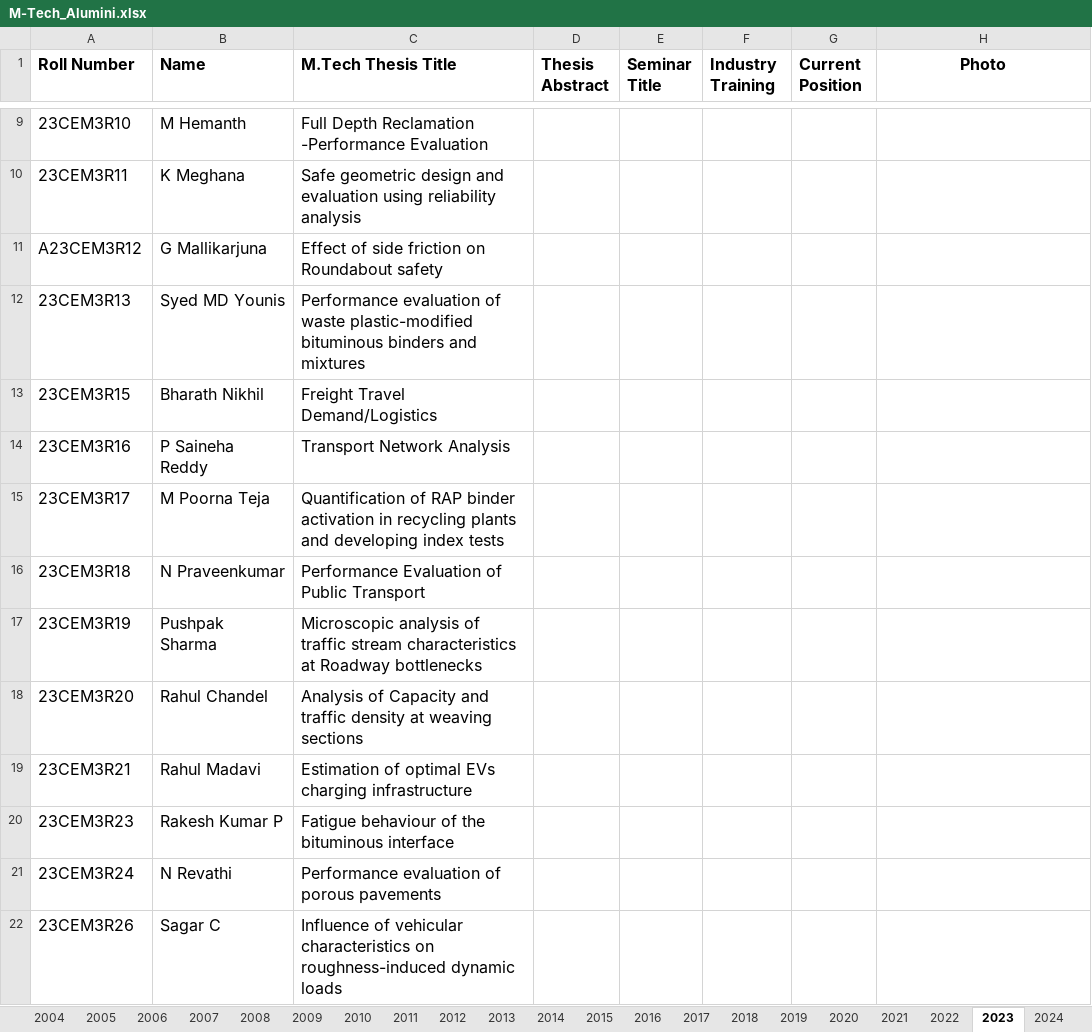
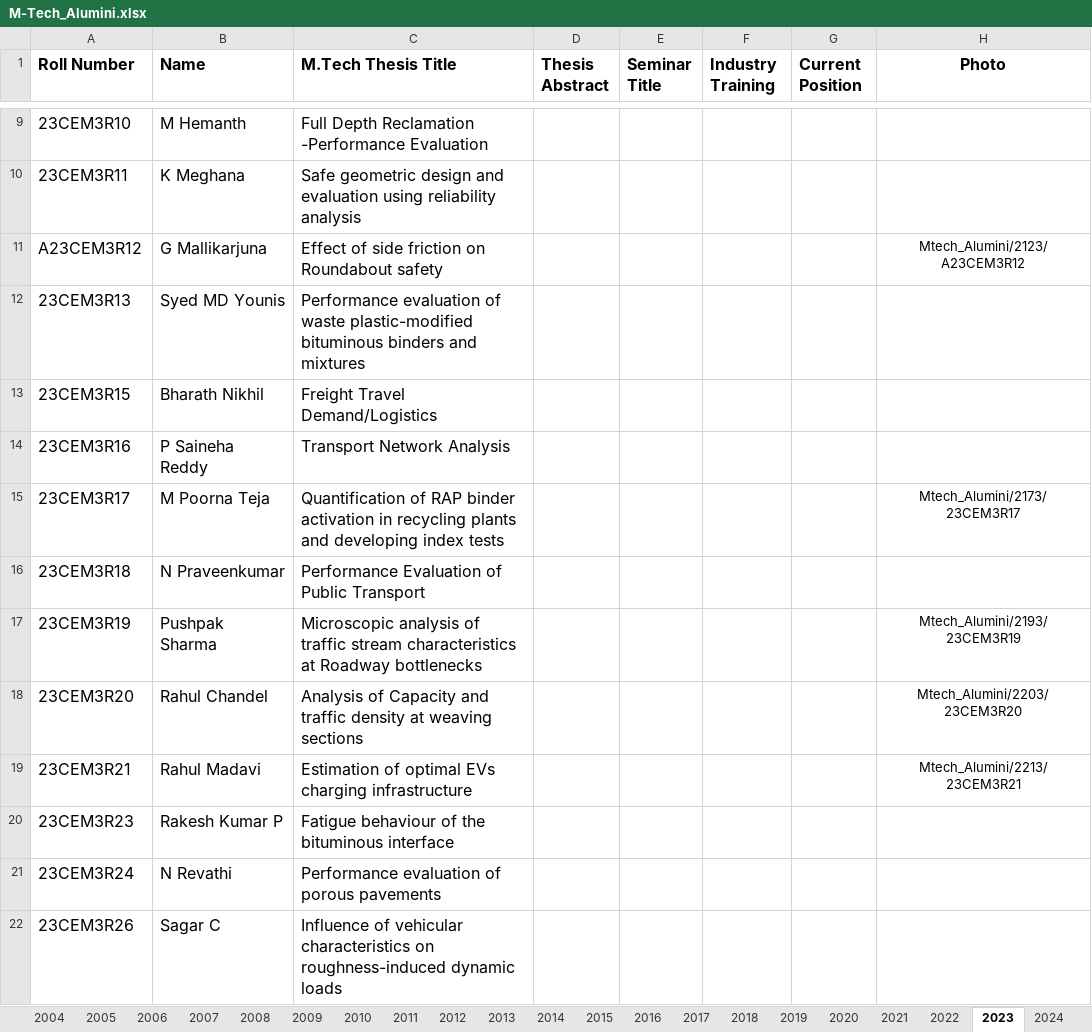
Before and after one commit to varun8074/NITW-Transportation-Division, an Excel workbook: excels/M-Tech_Alumini.xlsx, sheet 2023, drawn as a sheet; only a part is shown, gaps mark what is left out; values as stored, in another font and other column widths than the file's, no borders; the diff covers the shown part only; the diff names each change by its address in the sheet, - before the commit and + after, or states it on an @@ line.

```diff
--- a/excels/M-Tech_Alumini.xlsx (sheet 2023)
+++ b/excels/M-Tech_Alumini.xlsx (sheet 2023)
-H11 (Photo): (empty)
+H11 (Photo): Mtech_Alumini/2123/A23CEM3R12
-H15 (Photo): (empty)
+H15 (Photo): Mtech_Alumini/2173/23CEM3R17
-H17 (Photo): (empty)
+H17 (Photo): Mtech_Alumini/2193/23CEM3R19
-H18 (Photo): (empty)
+H18 (Photo): Mtech_Alumini/2203/23CEM3R20
-H19 (Photo): (empty)
+H19 (Photo): Mtech_Alumini/2213/23CEM3R21
```
Also changed, not shown: 9 edited cells elsewhere in this sheet, sheet 2022, sheet 2014, sheet 2011, sheet 2018, sheet 2019, sheet 1969, 29 more sheets, other sheet tabs, excels/Current_Mtech.xlsx, excels/Phd_Alumini.xlsx, 42 other files.
